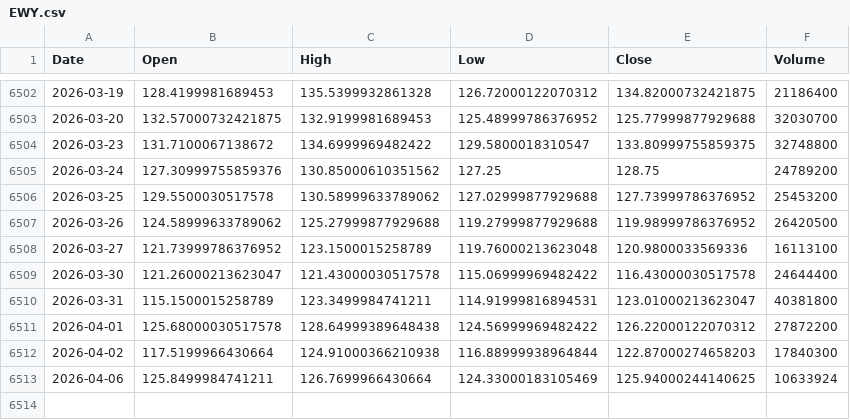
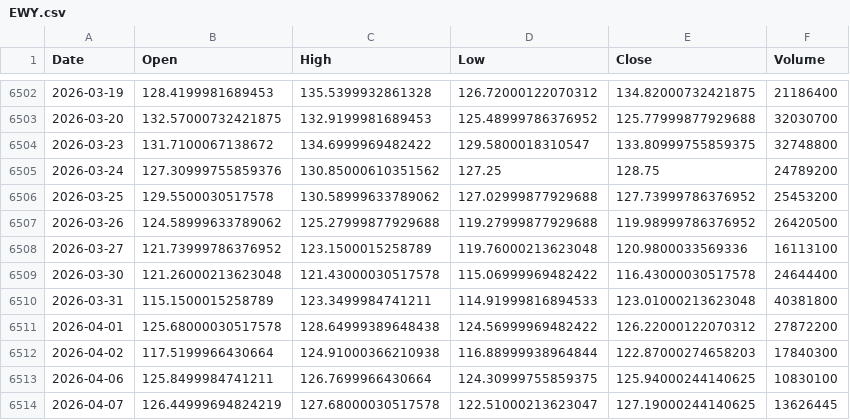
Before and after one commit to kittycapital/etf_fund_flow, a CSV file: data/prices/EWY.csv, drawn as a sheet; only a part is shown, gaps mark what is left out.

```diff
--- a/data/prices/EWY.csv
+++ b/data/prices/EWY.csv
@@ -6508,6 +6508,7 @@ Date,Open,High,Low,Close,Volume
 2026-03-27,121.73999786376952,123.1500015258789,119.76000213623048,120.9800033569336,16113100
-2026-03-30,121.26000213623047,121.43000030517578,115.06999969482422,116.43000030517578,24644400
-2026-03-31,115.1500015258789,123.3499984741211,114.91999816894531,123.01000213623047,40381800
+2026-03-30,121.26000213623048,121.43000030517578,115.06999969482422,116.43000030517578,24644400
+2026-03-31,115.1500015258789,123.3499984741211,114.91999816894533,123.01000213623048,40381800
 2026-04-01,125.68000030517578,128.64999389648438,124.56999969482422,126.22000122070312,27872200
 2026-04-02,117.5199966430664,124.91000366210938,116.88999938964844,122.87000274658203,17840300
-2026-04-06,125.8499984741211,126.7699966430664,124.33000183105469,125.94000244140625,10633924
+2026-04-06,125.8499984741211,126.7699966430664,124.30999755859375,125.94000244140625,10830100
+2026-04-07,126.44999694824219,127.68000030517578,122.51000213623047,127.19000244140625,13626445
```
Also changed, not shown: data/prices/EWZ.csv, data/prices/LQD.csv, 49 other files.
